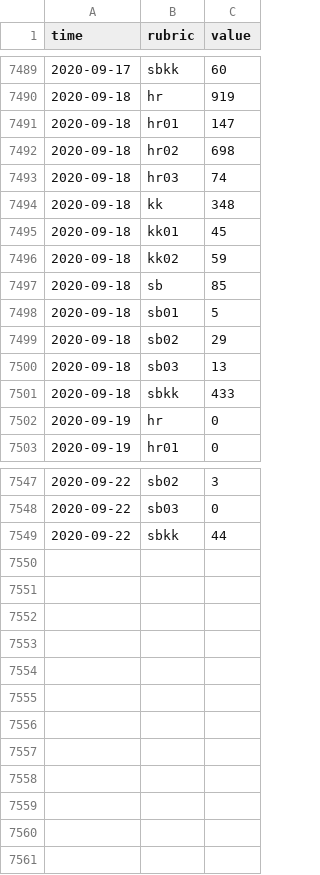
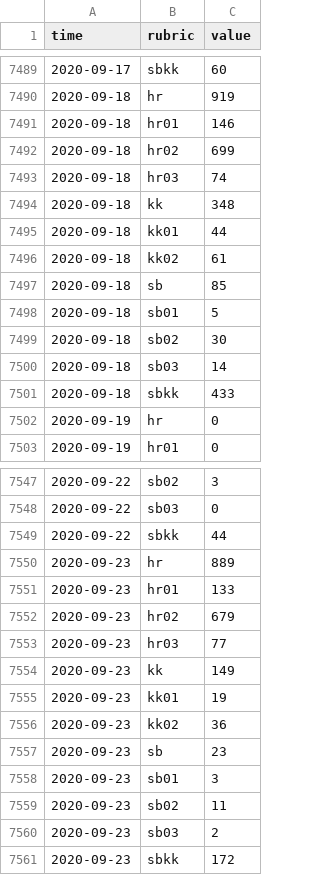
Before and after one commit to KOF-ch/economic-monitoring, a CSV file: data/ch.shab.csv, drawn as a sheet; only a part is shown, gaps mark what is left out; the diff covers the shown part only.

```diff
--- a/data/ch.shab.csv
+++ b/data/ch.shab.csv
@@ -7490,12 +7490,12 @@ time,rubric,value
 2020-09-18,hr,919
-2020-09-18,hr01,147
-2020-09-18,hr02,698
+2020-09-18,hr01,146
+2020-09-18,hr02,699
 2020-09-18,hr03,74
 2020-09-18,kk,348
-2020-09-18,kk01,45
-2020-09-18,kk02,59
+2020-09-18,kk01,44
+2020-09-18,kk02,61
 2020-09-18,sb,85
 2020-09-18,sb01,5
-2020-09-18,sb02,29
-2020-09-18,sb03,13
+2020-09-18,sb02,30
+2020-09-18,sb03,14
 2020-09-18,sbkk,433
@@ -7549 +7549,13 @@ time,rubric,value
 2020-09-22,sbkk,44
+2020-09-23,hr,889
+2020-09-23,hr01,133
+2020-09-23,hr02,679
+2020-09-23,hr03,77
+2020-09-23,kk,149
+2020-09-23,kk01,19
+2020-09-23,kk02,36
+2020-09-23,sb,23
+2020-09-23,sb01,3
+2020-09-23,sb02,11
+2020-09-23,sb03,2
+2020-09-23,sbkk,172
```
Also changed, not shown: 9 edited cells elsewhere in this file, data/ch.seco.jobroom.candidates.csv, data/ch.seco.jobroom.vacancies.csv, 7 other files.
